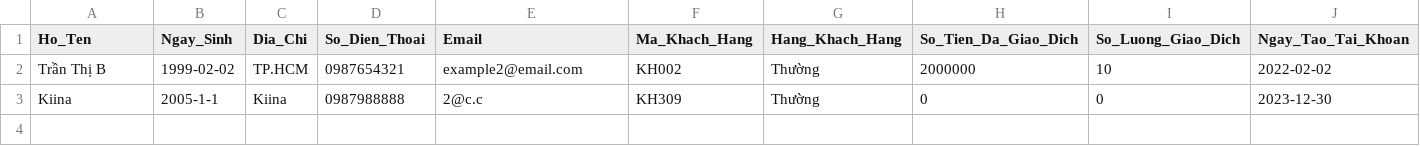
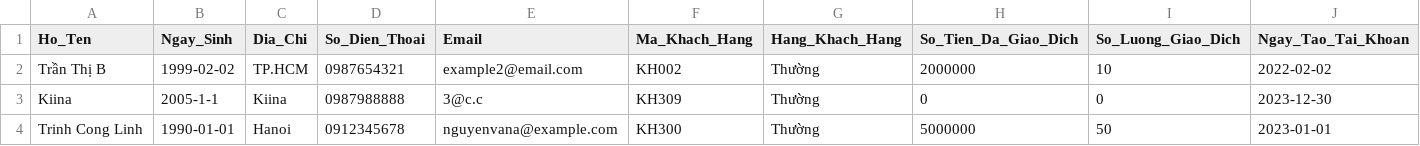
Before and after one commit to pnm03/Project-OOP-TMU, a CSV file: Database/khach_hang.csv, drawn as a sheet; only a part is shown; rows hold the shown columns only; the diff names each change by its address in the sheet, - before the commit and + after, or states it on an @@ line.

```diff
--- a/Database/khach_hang.csv
+++ b/Database/khach_hang.csv
-E3 (Email): 2@c.c
+E3 (Email): 3@c.c
+row 4: Trinh Cong Linh | 1990-01-01 | Hanoi | 0912345678 | nguyenvana@example.com | KH300 | Thường | 5000000 | 50 | 2023-01-01
```
Also changed, not shown: Database/giao_dich.csv, mau_test.csv, 3 other files.
